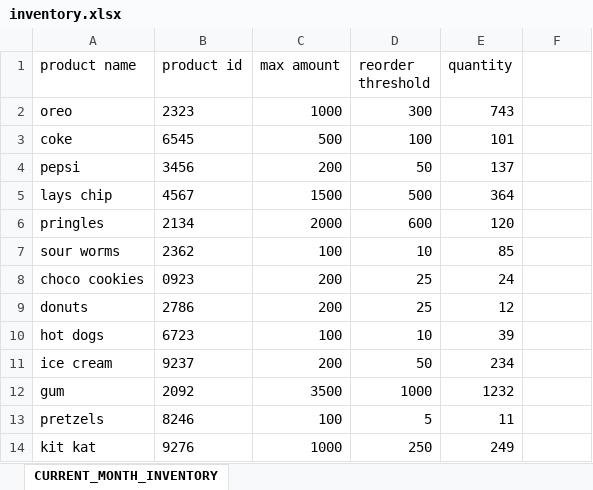
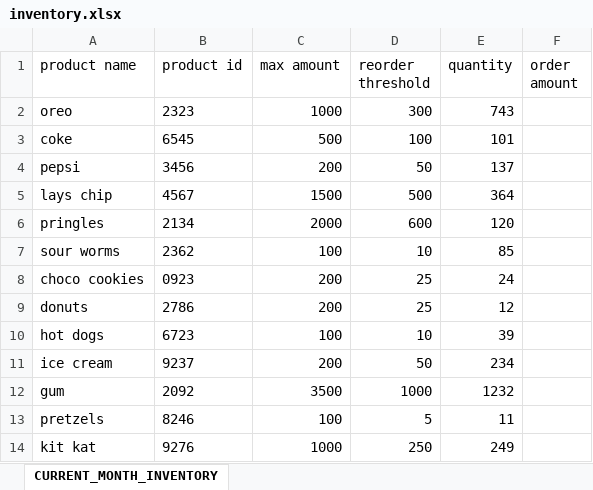
Before and after one commit to ecalulot/vetsInTech, an Excel workbook: week_2/spreadsheets/inventory.xlsx, sheet CURRENT_MONTH_INVENTORY, drawn as a sheet; values as stored, in another font and other column widths than the file's, no borders; the diff names each change by its address in the sheet, - before the commit and + after, or states it on an @@ line.

```diff
--- a/week_2/spreadsheets/inventory.xlsx (sheet CURRENT_MONTH_INVENTORY)
+++ b/week_2/spreadsheets/inventory.xlsx (sheet CURRENT_MONTH_INVENTORY)
-F1: (empty)
+F1: order amount
```
Also changed, not shown: 2 other files.
